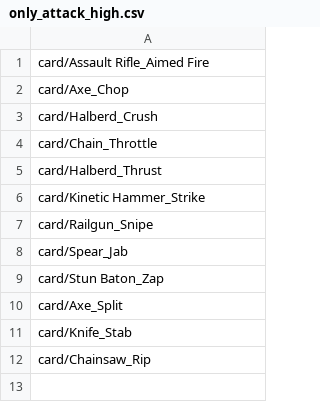
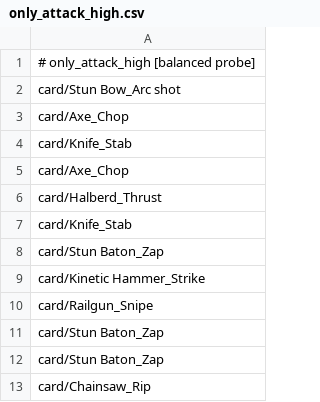
Before and after one commit to thesilencelies/mobileSuitGame, a CSV file: simulation/decks/only_attack_high.csv, drawn as a sheet.

```diff
--- a/simulation/decks/only_attack_high.csv
+++ b/simulation/decks/only_attack_high.csv
@@ -1,12 +1,13 @@
-card/Assault Rifle_Aimed Fire
+# only_attack_high  [balanced probe]
+card/Stun Bow_Arc shot
 card/Axe_Chop
-card/Halberd_Crush
-card/Chain_Throttle
+card/Knife_Stab
+card/Axe_Chop
 card/Halberd_Thrust
+card/Knife_Stab
+card/Stun Baton_Zap
 card/Kinetic Hammer_Strike
 card/Railgun_Snipe
-card/Spear_Jab
 card/Stun Baton_Zap
-card/Axe_Split
-card/Knife_Stab
+card/Stun Baton_Zap
 card/Chainsaw_Rip
```
Also changed, not shown: simulation/decks/only_block_high.csv, simulation/decks/only_block_low.csv, 54 other files.
